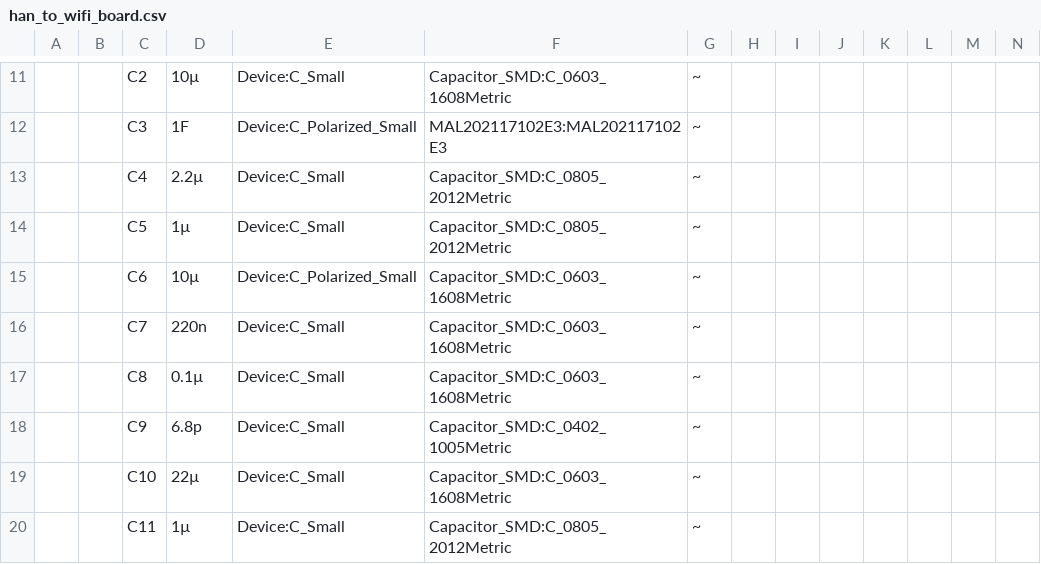
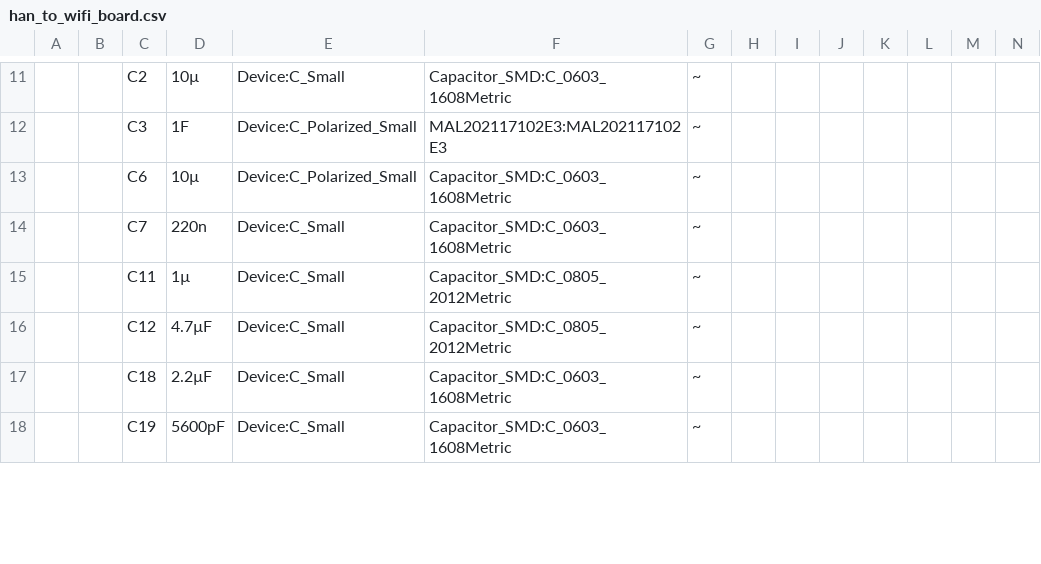
Before and after one commit to nicbra/HAN2LAN-interface, a CSV file: Hardware/han_to_wifi_board/han_to_wifi_board.csv, drawn as a sheet; only a part is shown, gaps mark what is left out; removed rows and columns are numbered as before the commit, all else as after; rows hold the shown columns only; the diff covers the shown part only; the diff names each change by its address in the sheet, - before the commit and + after, or states it on an @@ line.

```diff
--- a/Hardware/han_to_wifi_board/han_to_wifi_board.csv
+++ b/Hardware/han_to_wifi_board/han_to_wifi_board.csv
-row 13:  |  | C4 | 2.2µ | Device:C_Small | Capacitor_SMD:C_0805_2012Metric | ~
-row 14:  |  | C5 | 1µ | Device:C_Small | Capacitor_SMD:C_0805_2012Metric | ~
-row 17:  |  | C8 | 0.1µ | Device:C_Small | Capacitor_SMD:C_0603_1608Metric | ~
-row 18:  |  | C9 | 6.8p | Device:C_Small | Capacitor_SMD:C_0402_1005Metric | ~
-row 19:  |  | C10 | 22µ | Device:C_Small | Capacitor_SMD:C_0603_1608Metric | ~
+row 16:  |  | C12 | 4.7µF | Device:C_Small | Capacitor_SMD:C_0805_2012Metric | ~
+row 17:  |  | C18 | 2.2µF | Device:C_Small | Capacitor_SMD:C_0603_1608Metric | ~
+row 18:  |  | C19 | 5600pF | Device:C_Small | Capacitor_SMD:C_0603_1608Metric | ~
```
Also changed, not shown: 8 added rows, 11 removed rows, 28 edited cells and row numbers in column A elsewhere in this file, 1 other file.
